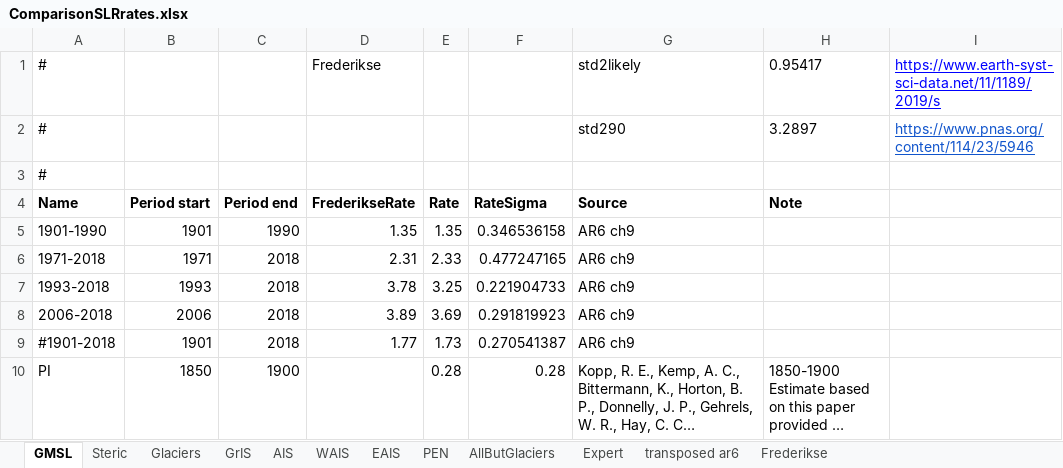
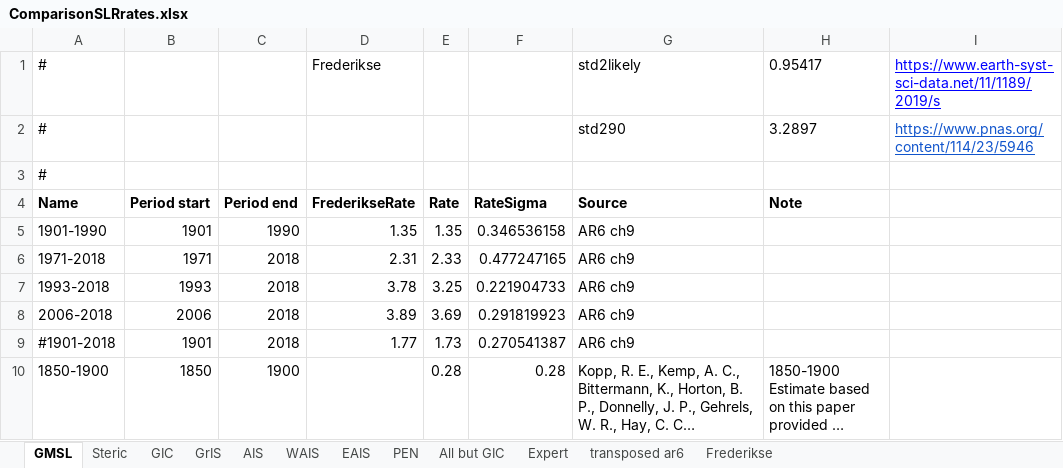
Before and after one commit to cmip6moap/project01, an Excel workbook: data/raw_data/ComparisonEstimates/ComparisonSLRrates.xlsx, sheet GMSL, drawn as a sheet; long unchanged cells end in …; values as stored, in another font and other column widths than the file's, no borders; the diff names each change by its address in the sheet, - before the commit and + after, or states it on an @@ line.

```diff
--- a/data/raw_data/ComparisonEstimates/ComparisonSLRrates.xlsx (sheet GMSL)
+++ b/data/raw_data/ComparisonEstimates/ComparisonSLRrates.xlsx (sheet GMSL)
-sheet tab: Glaciers
+sheet tab: GIC
-sheet tab: AllButGlaciers
+sheet tab: All but GIC
-A10 (Name): PI
+A10 (Name): 1850-1900
```
Also changed, not shown: sheet All but GIC, sheet GIC, formulas that keep their value, 24 other files.
